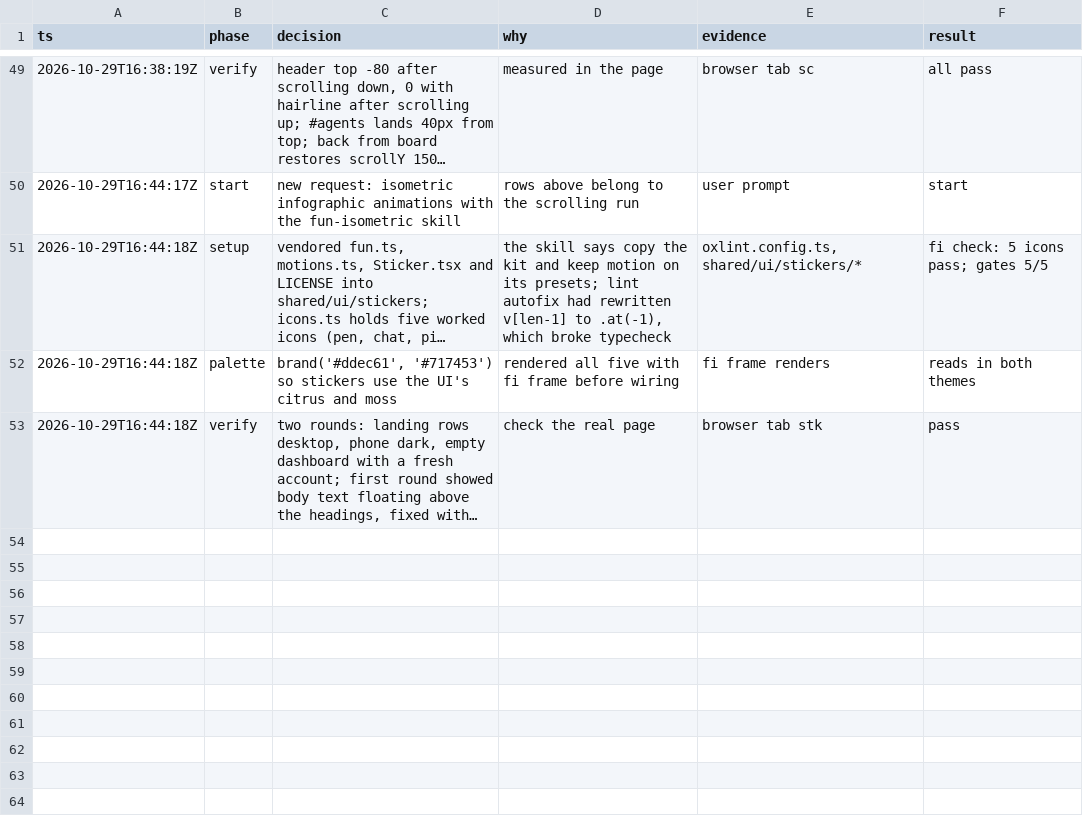
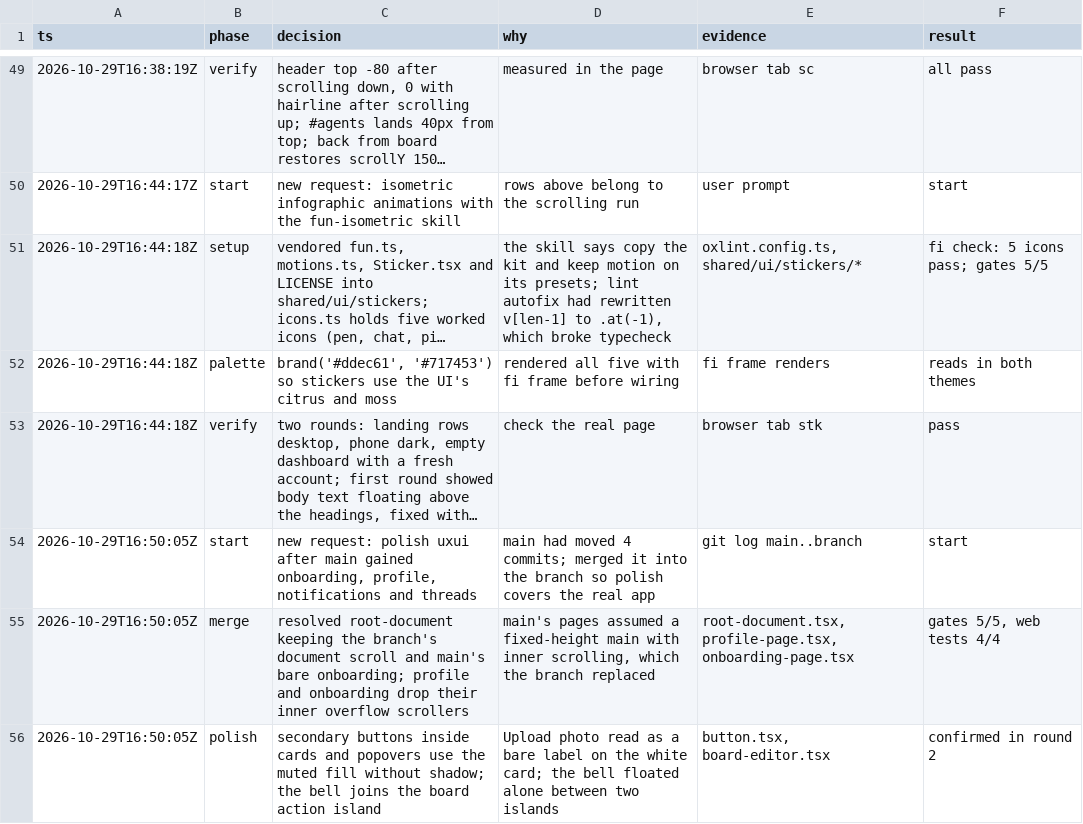
Before and after one commit to jirayusueb/narbel, a TSV file: .audit/intent-redesign.tsv, drawn as a sheet; only a part is shown, gaps mark what is left out; long unchanged cells end in …; the diff names each change by its address in the sheet, - before the commit and + after, or states it on an @@ line.

Commit message:
polish(web): merge main, document scroll for profile and onboarding, secondary buttons on cards, bell in board island

```diff
--- a/.audit/intent-redesign.tsv
+++ b/.audit/intent-redesign.tsv
+row 54: 2026-10-29T16:50:05Z | start | new request: polish uxui after main gained onboarding, profile, notifications and threads | main had moved 4 commits; merged it into the branch so polish covers the real app | git log main..branch | start
+row 55: 2026-10-29T16:50:05Z | merge | resolved root-document keeping the branch's document scroll and main's bare onboarding; profile and onboarding drop their inner overflow scrollers | main's pages assumed a fixed-height main with inner scrolling, which the branch replaced | root-document.tsx, profile-page.tsx, onboarding-page.tsx | gates 5/5, web tests 4/4
+row 56: 2026-10-29T16:50:05Z | polish | secondary buttons inside cards and popovers use the muted fill without shadow; the bell joins the board action island | Upload photo read as a bare label on the white card; the bell floated alone between two islands | button.tsx, board-editor.tsx | confirmed in round 2
```
Also changed, not shown: 2 other files.
